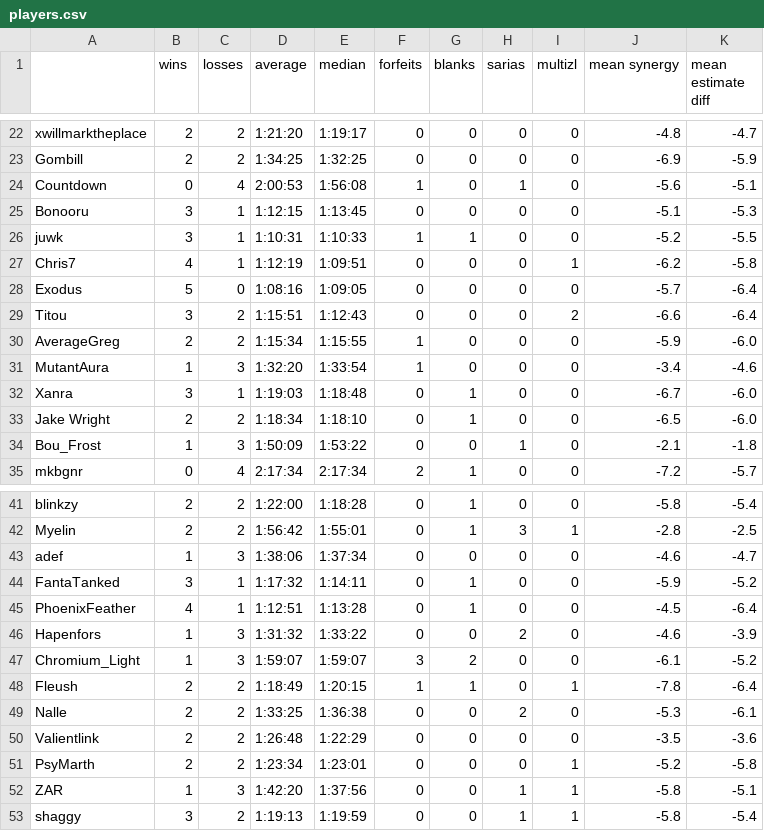
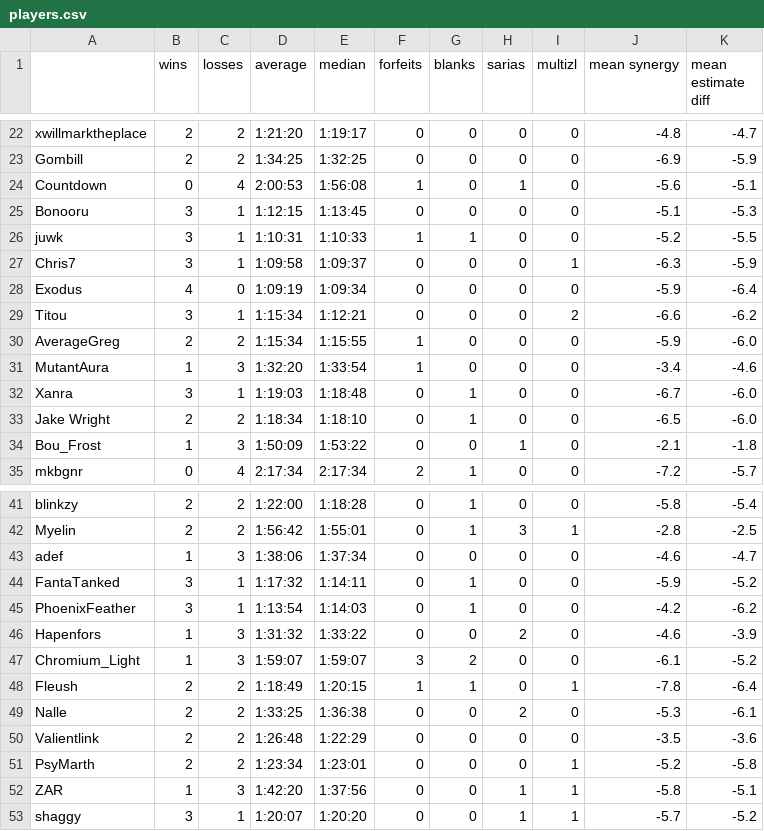
Before and after one commit to fenyan-16/oot-bingostats, a CSV file: statistics/players.csv, drawn as a sheet; only a part is shown, gaps mark what is left out; the diff covers the shown part only.

```diff
--- a/statistics/players.csv
+++ b/statistics/players.csv
@@ -26,5 +26,5 @@ Bonooru,3,1,1:12:15,1:13:45,0,0,0,0,-5.1,-5.3
 juwk,3,1,1:10:31,1:10:33,1,1,0,0,-5.2,-5.5
-Chris7,4,1,1:12:19,1:09:51,0,0,0,1,-6.2,-5.8
-Exodus,5,0,1:08:16,1:09:05,0,0,0,0,-5.7,-6.4
-Titou,3,2,1:15:51,1:12:43,0,0,0,2,-6.6,-6.4
+Chris7,3,1,1:09:58,1:09:37,0,0,0,1,-6.3,-5.9
+Exodus,4,0,1:09:19,1:09:34,0,0,0,0,-5.9,-6.4
+Titou,3,1,1:15:34,1:12:21,0,0,0,2,-6.6,-6.2
 AverageGreg,2,2,1:15:34,1:15:55,1,0,0,0,-5.9,-6.0
@@ -44,3 +44,3 @@ adef,1,3,1:38:06,1:37:34,0,0,0,0,-4.6,-4.7
 FantaTanked,3,1,1:17:32,1:14:11,0,1,0,0,-5.9,-5.2
-PhoenixFeather,4,1,1:12:51,1:13:28,0,1,0,0,-4.5,-6.4
+PhoenixFeather,3,1,1:13:54,1:14:03,0,1,0,0,-4.2,-6.2
 Hapenfors,1,3,1:31:32,1:33:22,0,0,2,0,-4.6,-3.9
@@ -52,2 +52,2 @@ PsyMarth,2,2,1:23:34,1:23:01,0,0,0,1,-5.2,-5.8
 ZAR,1,3,1:42:20,1:37:56,0,0,1,1,-5.8,-5.1
-shaggy,3,2,1:19:13,1:19:59,0,0,1,1,-5.8,-5.4
+shaggy,3,1,1:20:07,1:20:20,0,0,1,1,-5.7,-5.2
```
Also changed, not shown: 34 edited cells elsewhere in this file, statistics/goals.csv.
